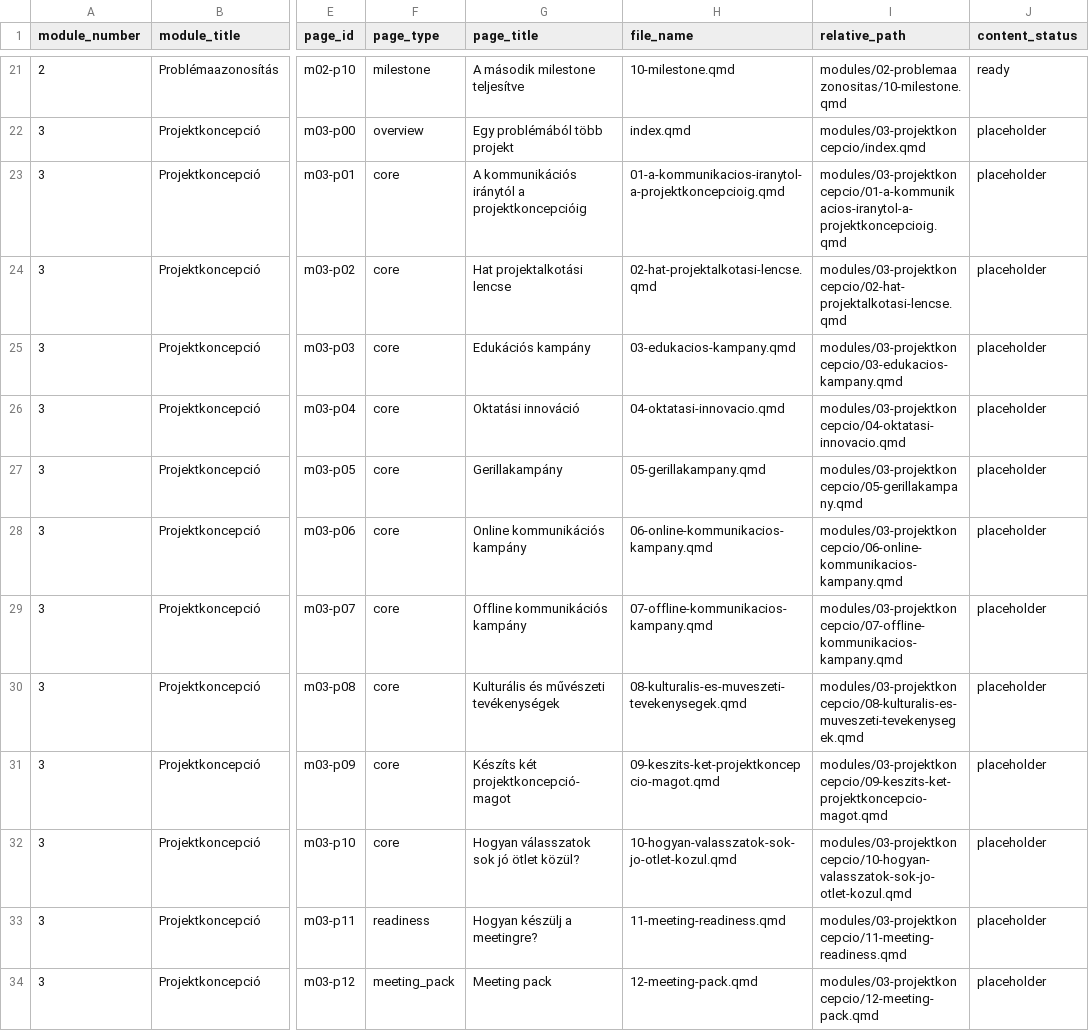
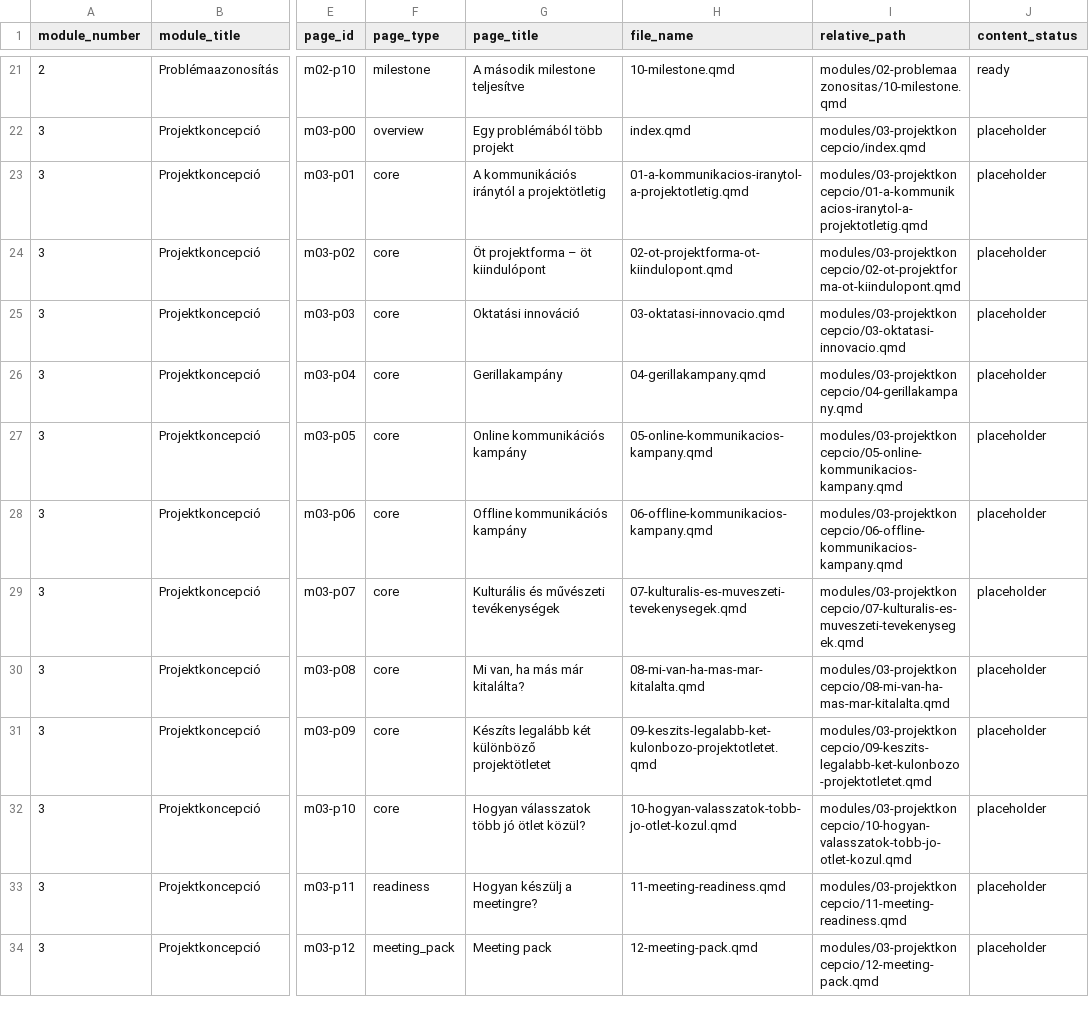
Before and after one commit to gunyorka/scupschool, a CSV file: dev/course-manifest.csv, drawn as a sheet; only a part is shown, gaps mark what is left out; the diff names each change by its address in the sheet, - before the commit and + after, or states it on an @@ line.

```diff
--- a/dev/course-manifest.csv
+++ b/dev/course-manifest.csv
-G23 (page_title): A kommunikációs iránytól a projektkoncepcióig
+G23 (page_title): A kommunikációs iránytól a projektötletig
-H23 (file_name): 01-a-kommunikacios-iranytol-a-projektkoncepcioig.qmd
+H23 (file_name): 01-a-kommunikacios-iranytol-a-projektotletig.qmd
-I23 (relative_path): modules/03-projektkoncepcio/01-a-kommunikacios-iranytol-a-projektkoncepcioig.qmd
+I23 (relative_path): modules/03-projektkoncepcio/01-a-kommunikacios-iranytol-a-projektotletig.qmd
-G24 (page_title): Hat projektalkotási lencse
+G24 (page_title): Öt projektforma – öt kiindulópont
-H24 (file_name): 02-hat-projektalkotasi-lencse.qmd
+H24 (file_name): 02-ot-projektforma-ot-kiindulopont.qmd
-I24 (relative_path): modules/03-projektkoncepcio/02-hat-projektalkotasi-lencse.qmd
+I24 (relative_path): modules/03-projektkoncepcio/02-ot-projektforma-ot-kiindulopont.qmd
-G25 (page_title): Edukációs kampány
+G25 (page_title): Oktatási innováció
-H25 (file_name): 03-edukacios-kampany.qmd
+H25 (file_name): 03-oktatasi-innovacio.qmd
-I25 (relative_path): modules/03-projektkoncepcio/03-edukacios-kampany.qmd
+I25 (relative_path): modules/03-projektkoncepcio/03-oktatasi-innovacio.qmd
-G26 (page_title): Oktatási innováció
+G26 (page_title): Gerillakampány
-H26 (file_name): 04-oktatasi-innovacio.qmd
+H26 (file_name): 04-gerillakampany.qmd
-I26 (relative_path): modules/03-projektkoncepcio/04-oktatasi-innovacio.qmd
+I26 (relative_path): modules/03-projektkoncepcio/04-gerillakampany.qmd
-G27 (page_title): Gerillakampány
+G27 (page_title): Online kommunikációs kampány
-H27 (file_name): 05-gerillakampany.qmd
+H27 (file_name): 05-online-kommunikacios-kampany.qmd
-I27 (relative_path): modules/03-projektkoncepcio/05-gerillakampany.qmd
+I27 (relative_path): modules/03-projektkoncepcio/05-online-kommunikacios-kampany.qmd
-G28 (page_title): Online kommunikációs kampány
+G28 (page_title): Offline kommunikációs kampány
-H28 (file_name): 06-online-kommunikacios-kampany.qmd
+H28 (file_name): 06-offline-kommunikacios-kampany.qmd
-I28 (relative_path): modules/03-projektkoncepcio/06-online-kommunikacios-kampany.qmd
+I28 (relative_path): modules/03-projektkoncepcio/06-offline-kommunikacios-kampany.qmd
-G29 (page_title): Offline kommunikációs kampány
+G29 (page_title): Kulturális és művészeti tevékenységek
-H29 (file_name): 07-offline-kommunikacios-kampany.qmd
+H29 (file_name): 07-kulturalis-es-muveszeti-tevekenysegek.qmd
-I29 (relative_path): modules/03-projektkoncepcio/07-offline-kommunikacios-kampany.qmd
+I29 (relative_path): modules/03-projektkoncepcio/07-kulturalis-es-muveszeti-tevekenysegek.qmd
-G30 (page_title): Kulturális és művészeti tevékenységek
+G30 (page_title): Mi van, ha más már kitalálta?
-H30 (file_name): 08-kulturalis-es-muveszeti-tevekenysegek.qmd
+H30 (file_name): 08-mi-van-ha-mas-mar-kitalalta.qmd
-I30 (relative_path): modules/03-projektkoncepcio/08-kulturalis-es-muveszeti-tevekenysegek.qmd
+I30 (relative_path): modules/03-projektkoncepcio/08-mi-van-ha-mas-mar-kitalalta.qmd
-G31 (page_title): Készíts két projektkoncepció-magot
+G31 (page_title): Készíts legalább két különböző projektötletet
-H31 (file_name): 09-keszits-ket-projektkoncepcio-magot.qmd
+H31 (file_name): 09-keszits-legalabb-ket-kulonbozo-projektotletet.qmd
-I31 (relative_path): modules/03-projektkoncepcio/09-keszits-ket-projektkoncepcio-magot.qmd
+I31 (relative_path): modules/03-projektkoncepcio/09-keszits-legalabb-ket-kulonbozo-projektotletet.qmd
-G32 (page_title): Hogyan válasszatok sok jó ötlet közül?
+G32 (page_title): Hogyan válasszatok több jó ötlet közül?
-H32 (file_name): 10-hogyan-valasszatok-sok-jo-otlet-kozul.qmd
+H32 (file_name): 10-hogyan-valasszatok-tobb-jo-otlet-kozul.qmd
-I32 (relative_path): modules/03-projektkoncepcio/10-hogyan-valasszatok-sok-jo-otlet-kozul.qmd
+I32 (relative_path): modules/03-projektkoncepcio/10-hogyan-valasszatok-tobb-jo-otlet-kozul.qmd
```
Also changed, not shown: 12 other files.
